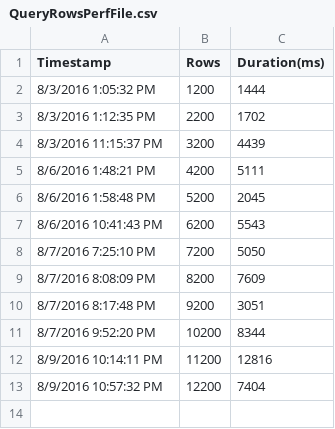
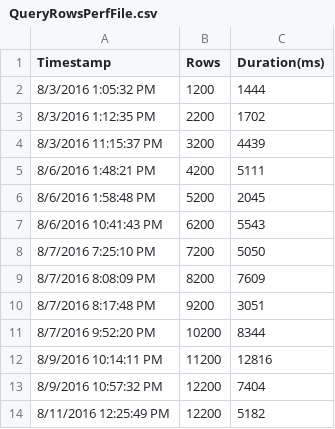
Before and after one commit to dwdii/GarudaUtil, a CSV file: Garuda.Data.Test/QueryRowsPerfFile.csv, drawn as a sheet.

```diff
--- a/Garuda.Data.Test/QueryRowsPerfFile.csv
+++ b/Garuda.Data.Test/QueryRowsPerfFile.csv
@@ -13 +13,2 @@ Timestamp,Rows,Duration(ms)
 8/9/2016 10:57:32 PM,12200,7404
+8/11/2016 12:25:49 PM,12200,5182
```
Also changed, not shown: Garuda.Data.Test/BulkCopyPerfFile.csv, 2 other files.
